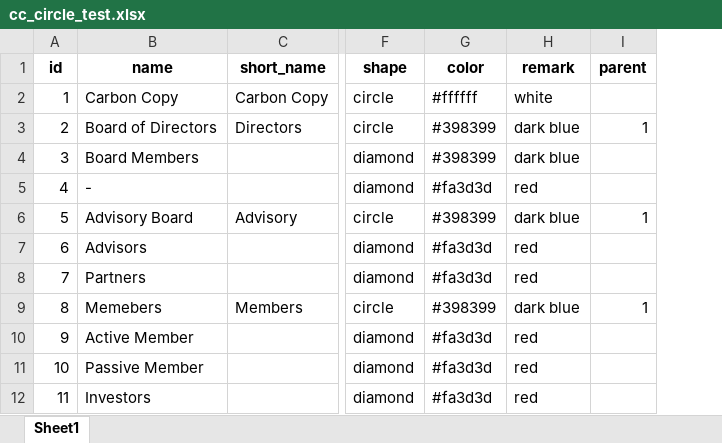
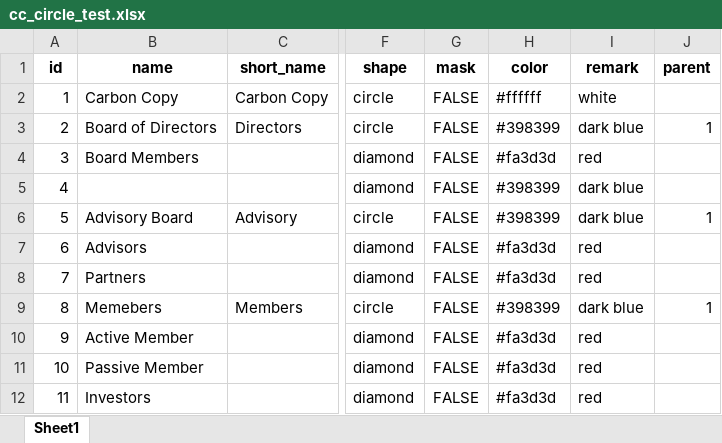
Before and after one commit to chrvt/VEGA_gh, an Excel workbook: projects/sociocracy/cc_circle_test.xlsx, sheet Sheet1, drawn as a sheet; only a part is shown, gaps mark what is left out; values as stored, in another font and other column widths than the file's, no borders; addresses are those after the commit; the diff names each change by its address in the sheet, - before the commit and + after, or states it on an @@ line.

```diff
--- a/projects/sociocracy/cc_circle_test.xlsx (sheet Sheet1)
+++ b/projects/sociocracy/cc_circle_test.xlsx (sheet Sheet1)
+column G (mask), rows 2-12: all FALSE
-H4 (color): #398399
+H4 (color): #fa3d3d
-I4 (remark): dark blue
+I4 (remark): red
-B5 (name): -
+B5 (name): (empty)
-H5 (color): #fa3d3d
+H5 (color): #398399
-I5 (remark): red
+I5 (remark): dark blue
```
Also changed, not shown: 2 other files.
